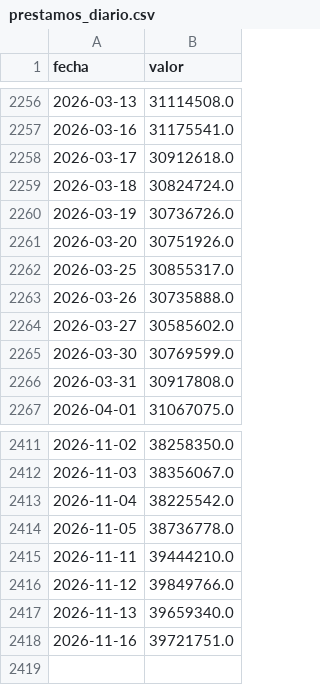
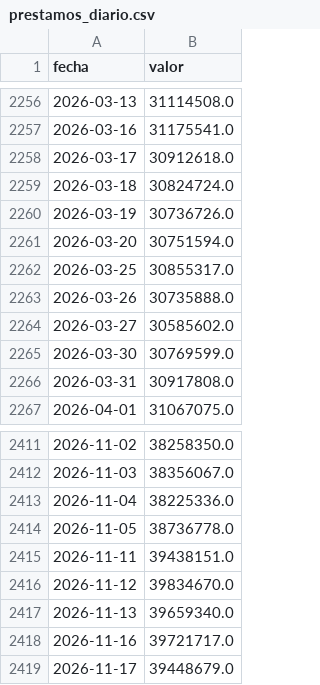
Before and after one commit to rodrigotperelsztein-source/indicador-adelantado, a CSV file: data/insumos/prestamos_diario.csv, drawn as a sheet; only a part is shown, gaps mark what is left out.

```diff
--- a/data/insumos/prestamos_diario.csv
+++ b/data/insumos/prestamos_diario.csv
@@ -2260,3 +2260,3 @@ fecha,valor
 2026-03-19,30736726.0
-2026-03-20,30751926.0
+2026-03-20,30751594.0
 2026-03-25,30855317.0
@@ -2412,7 +2412,8 @@ fecha,valor
 2026-11-03,38356067.0
-2026-11-04,38225542.0
+2026-11-04,38225336.0
 2026-11-05,38736778.0
-2026-11-11,39444210.0
-2026-11-12,39849766.0
+2026-11-11,39438151.0
+2026-11-12,39834670.0
 2026-11-13,39659340.0
-2026-11-16,39721751.0
+2026-11-16,39721717.0
+2026-11-17,39448679.0
```
Also changed, not shown: data/insumos/prestamos.csv, 1 other file.
